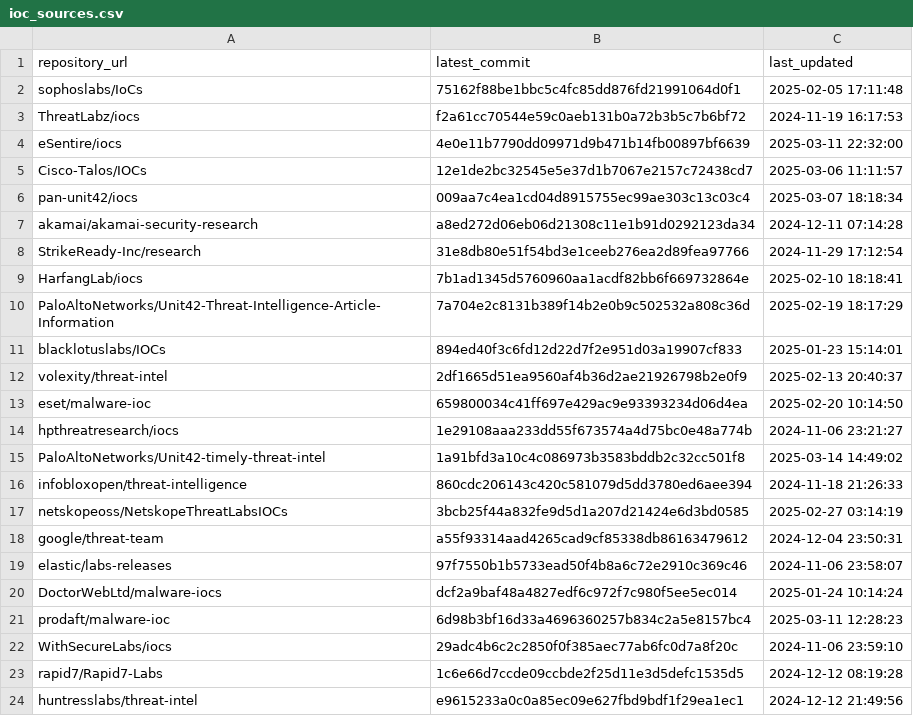
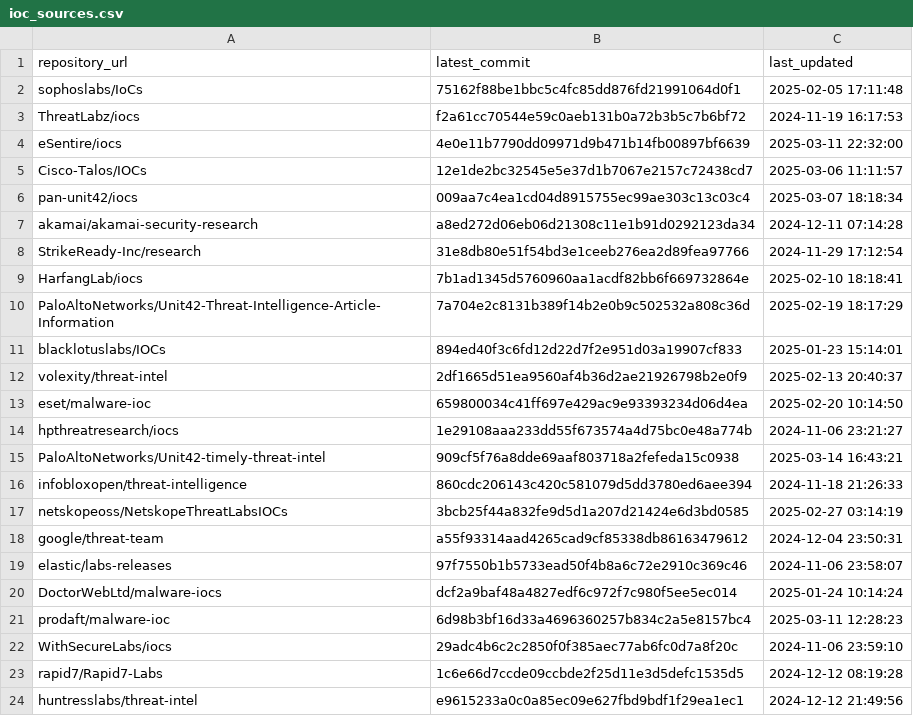
Before and after one commit to sudesh0sudesh/GithubIOC_Collector, a CSV file: ioc_sources.csv, drawn as a sheet.

```diff
--- a/ioc_sources.csv
+++ b/ioc_sources.csv
@@ -14,3 +14,3 @@ eset/malware-ioc,659800034c41ff697e429ac9e93393234d06d4ea,2025-02-20 10:14:50
 hpthreatresearch/iocs,1e29108aaa233dd55f673574a4d75bc0e48a774b,2024-11-06 23:21:27
-PaloAltoNetworks/Unit42-timely-threat-intel,1a91bfd3a10c4c086973b3583bddb2c32cc501f8,2025-03-14 14:49:02
+PaloAltoNetworks/Unit42-timely-threat-intel,909cf5f76a8dde69aaf803718a2fefeda15c0938,2025-03-14 16:43:21
 infobloxopen/threat-intelligence,860cdc206143c420c581079d5dd3780ed6aee394,2024-11-18 21:26:33
```
Also changed, not shown: 2 other files.
